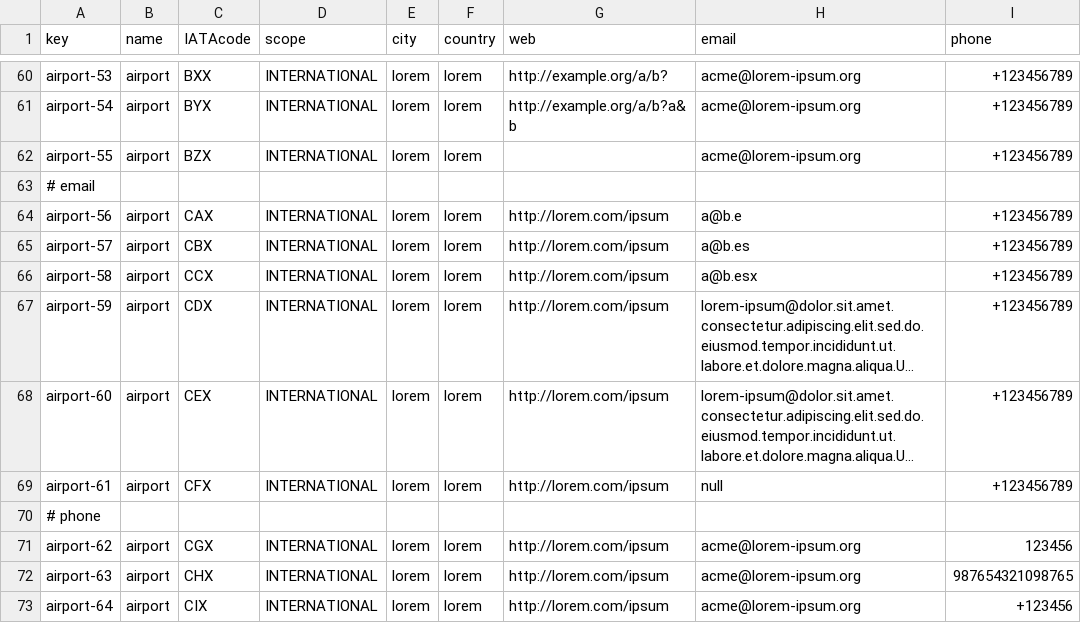
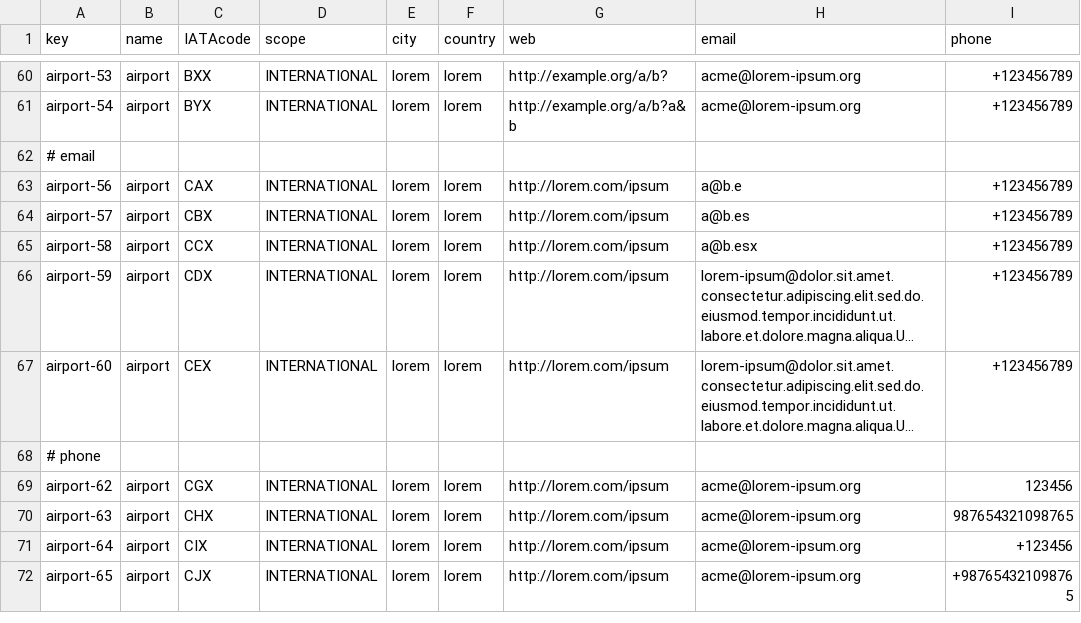
Before and after one commit to rubpergar/Acme-ANS-D02, a CSV file: src/main/resources/WEB-INF/data/sample/airport.csv, drawn as a sheet; only a part is shown, gaps mark what is left out; the shorter side is filled out with more unchanged rows; long unchanged cells end in …; the diff names each change by its address in the sheet, - before the commit and + after, or states it on an @@ line.

```diff
--- a/src/main/resources/WEB-INF/data/sample/airport.csv
+++ b/src/main/resources/WEB-INF/data/sample/airport.csv
-row 62: airport-55 | airport | BZX | INTERNATIONAL | lorem | lorem |  | acme@lorem-ipsum.org | +123456789
-row 69: airport-61 | airport | CFX | INTERNATIONAL | lorem | lorem | http://lorem.com/ipsum | null | +123456789
```
Also changed, not shown: src/main/resources/WEB-INF/data/sample/activity-log.csv, src/main/resources/WEB-INF/data/sample/airline.csv, 8 other files.
